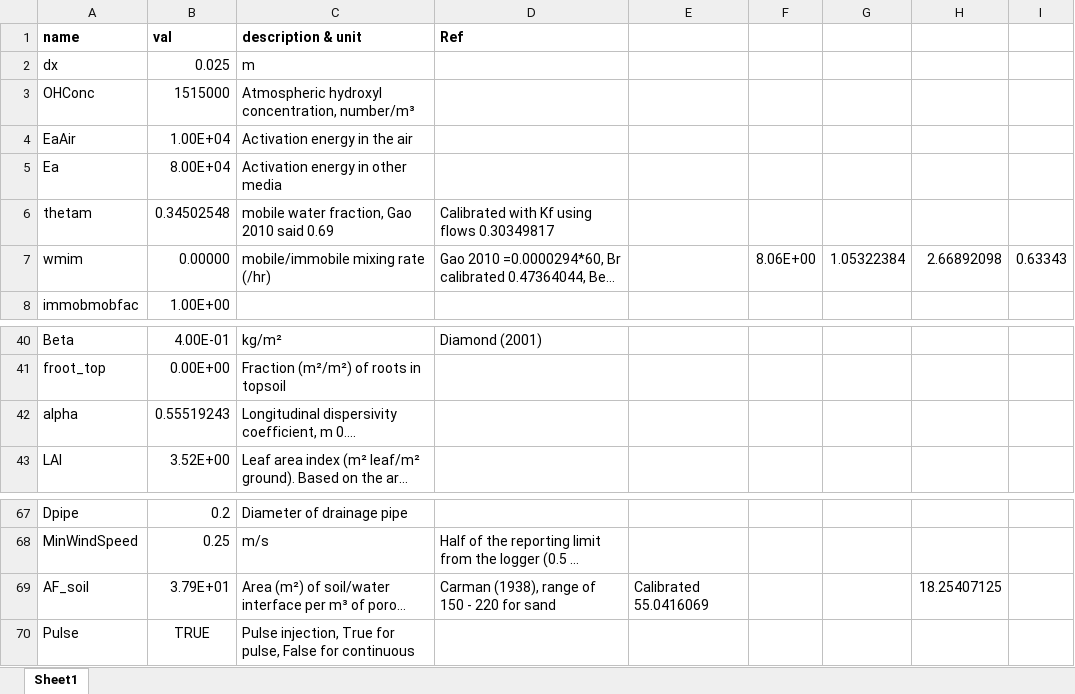
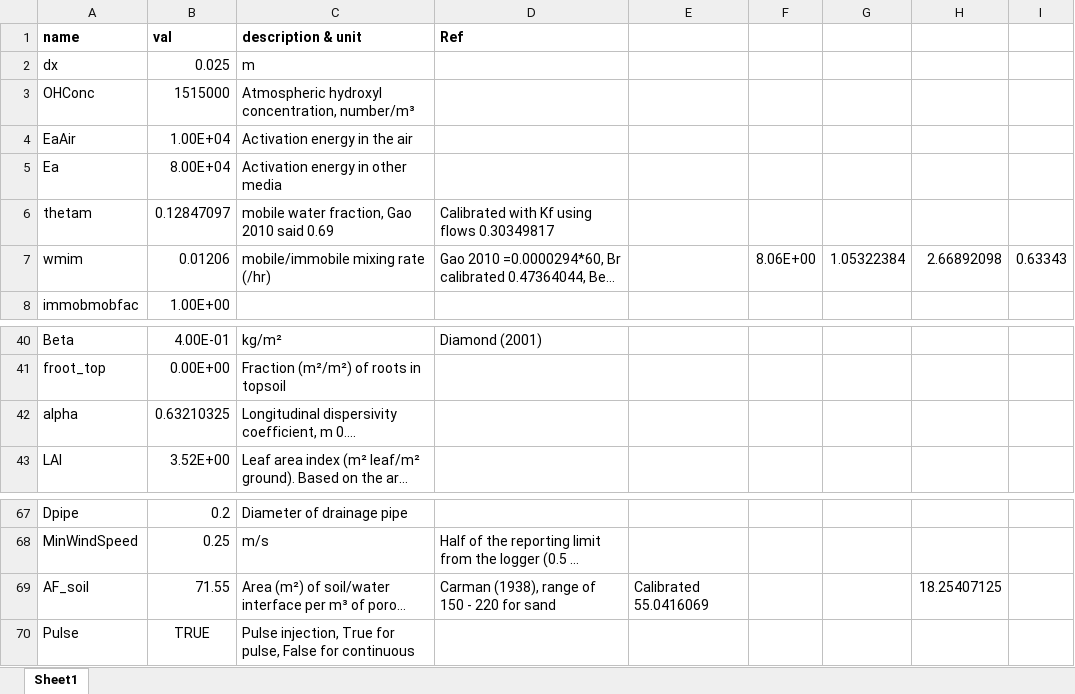
Before and after one commit to tfmrodge/SubsurfaceSinks, an Excel workbook: inputfiles/params_Pine8th.xlsx, sheet Sheet1, drawn as a sheet; only a part is shown, gaps mark what is left out; long unchanged cells end in …; values as stored, in another font and other column widths than the file's, no borders; the diff names each change by its address in the sheet, - before the commit and + after, or states it on an @@ line.

```diff
--- a/inputfiles/params_Pine8th.xlsx (sheet Sheet1)
+++ b/inputfiles/params_Pine8th.xlsx (sheet Sheet1)
-B6 (val): 0.34502548
+B6 (val): 0.12847097
-B7 (val): 0.00000
+B7 (val): 0.01206
-B42 (val): 0.55519243
+B42 (val): 0.63210325
-B69 (val): 3.79E+01
+B69 (val): 71.55
```
Also changed, not shown: inputfiles/6PPDQ_CHEMSUMM.xlsx, inputfiles/Pine8th_BC.xlsx, 7 other files.
